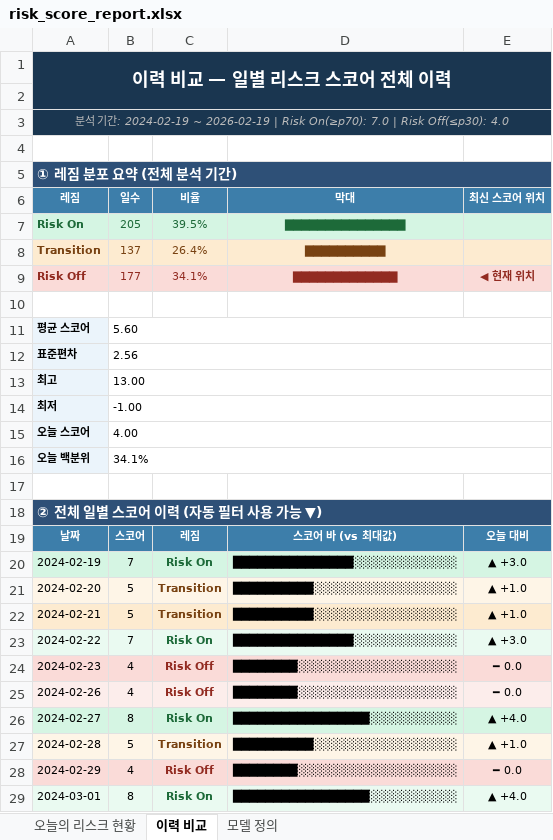
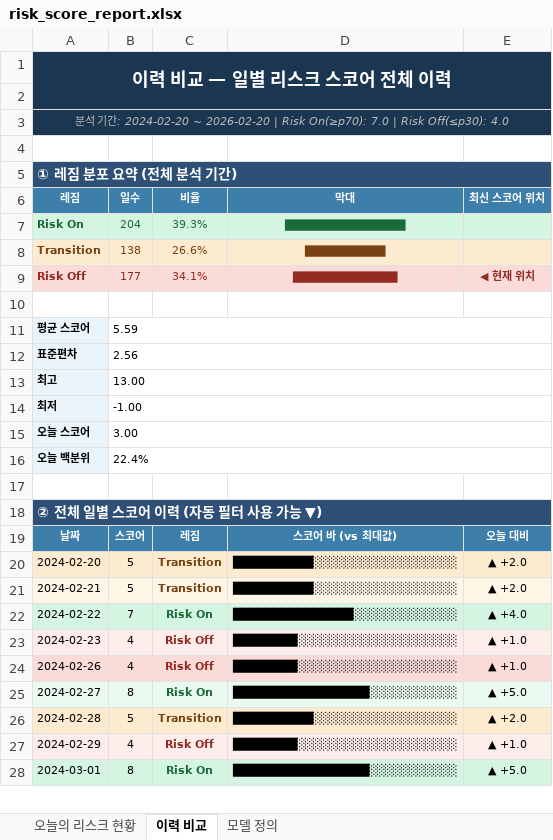
Before and after one commit to git-it916/canaria_risk_score, an Excel workbook: risk_score_report.xlsx, sheet 이력 비교, drawn as a sheet; only a part is shown; values as stored, in another font and other column widths than the file's, no borders; removed rows and columns are numbered as before the commit, all else as after; the diff covers the shown part only; the diff names each change by its address in the sheet, - before the commit and + after, or states it on an @@ line.

Commit message:
risk score

```diff
--- a/risk_score_report.xlsx (sheet 이력 비교)
+++ b/risk_score_report.xlsx (sheet 이력 비교)
-A3 (레짐): …간: 2024-02-19 ~ 2026-02-19 | Risk…
+A3 (레짐): …간: 2024-02-20 ~ 2026-02-20 | Risk…
-B7 (일수): 205
+B7 (일수): 204
-C7 (비율): 39.5%
+C7 (비율): 39.3%
-B8 (일수): 137
+B8 (일수): 138
-C8 (비율): 26.4%
+C8 (비율): 26.6%
-B11 (일수): 5.60
+B11 (일수): 5.59
-B15 (일수): 4.00
+B15 (일수): 3.00
-B16 (일수): 34.1%
+B16 (일수): 22.4%
-row 20: 2024-02-19 | 7 | Risk On | ███████████████░░░░░░░░░░░░░ | ▲ +3.0
-E20:E21 (최신 스코어 위치): ▲ +1.0
+E20:E21 (최신 스코어 위치): ▲ +2.0
-E22 (최신 스코어 위치): ▲ +3.0
+E22 (최신 스코어 위치): ▲ +4.0
-E23:E24 (최신 스코어 위치): ━ 0.0
+E23:E24 (최신 스코어 위치): ▲ +1.0
-E25 (최신 스코어 위치): ▲ +4.0
+E25 (최신 스코어 위치): ▲ +5.0
-E26 (최신 스코어 위치): ▲ +1.0
+E26 (최신 스코어 위치): ▲ +2.0
-E27 (최신 스코어 위치): ━ 0.0
+E27 (최신 스코어 위치): ▲ +1.0
-E28 (최신 스코어 위치): ▲ +4.0
+E28 (최신 스코어 위치): ▲ +5.0
```
Also changed, not shown: 1 added row, 512 edited cells and cell formats elsewhere in this sheet, sheet 오늘의 리스크 현황, 3 other files.
